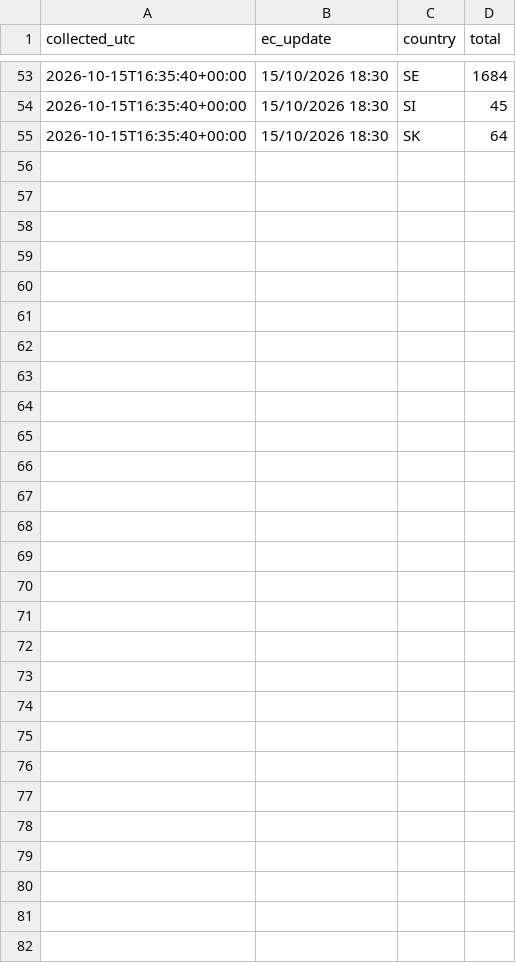
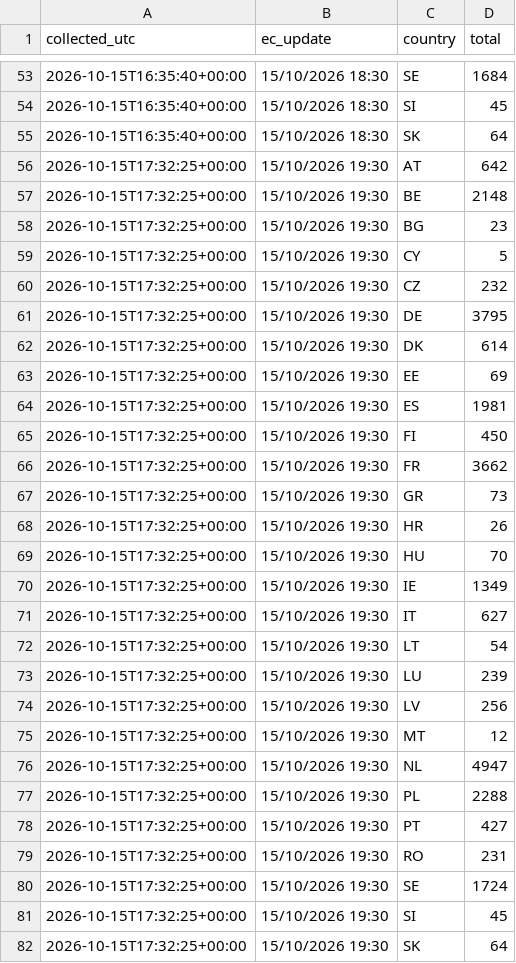
Before and after one commit to dfeher76/eci-rights-for-nature-monitor, a CSV file: data/countries.csv, drawn as a sheet; only a part is shown, gaps mark what is left out; the diff names each change by its address in the sheet, - before the commit and + after, or states it on an @@ line.

Commit message:
Update signature data

```diff
--- a/data/countries.csv
+++ b/data/countries.csv
+row 56: 2026-10-15T17:32:25+00:00 | 15/10/2026 19:30 | AT | 642
+row 57: 2026-10-15T17:32:25+00:00 | 15/10/2026 19:30 | BE | 2148
+row 58: 2026-10-15T17:32:25+00:00 | 15/10/2026 19:30 | BG | 23
+row 59: 2026-10-15T17:32:25+00:00 | 15/10/2026 19:30 | CY | 5
+row 60: 2026-10-15T17:32:25+00:00 | 15/10/2026 19:30 | CZ | 232
+row 61: 2026-10-15T17:32:25+00:00 | 15/10/2026 19:30 | DE | 3795
+row 62: 2026-10-15T17:32:25+00:00 | 15/10/2026 19:30 | DK | 614
+row 63: 2026-10-15T17:32:25+00:00 | 15/10/2026 19:30 | EE | 69
+row 64: 2026-10-15T17:32:25+00:00 | 15/10/2026 19:30 | ES | 1981
+row 65: 2026-10-15T17:32:25+00:00 | 15/10/2026 19:30 | FI | 450
+row 66: 2026-10-15T17:32:25+00:00 | 15/10/2026 19:30 | FR | 3662
+row 67: 2026-10-15T17:32:25+00:00 | 15/10/2026 19:30 | GR | 73
+row 68: 2026-10-15T17:32:25+00:00 | 15/10/2026 19:30 | HR | 26
+row 69: 2026-10-15T17:32:25+00:00 | 15/10/2026 19:30 | HU | 70
+row 70: 2026-10-15T17:32:25+00:00 | 15/10/2026 19:30 | IE | 1349
+row 71: 2026-10-15T17:32:25+00:00 | 15/10/2026 19:30 | IT | 627
+row 72: 2026-10-15T17:32:25+00:00 | 15/10/2026 19:30 | LT | 54
+row 73: 2026-10-15T17:32:25+00:00 | 15/10/2026 19:30 | LU | 239
+row 74: 2026-10-15T17:32:25+00:00 | 15/10/2026 19:30 | LV | 256
+row 75: 2026-10-15T17:32:25+00:00 | 15/10/2026 19:30 | MT | 12
+row 76: 2026-10-15T17:32:25+00:00 | 15/10/2026 19:30 | NL | 4947
+row 77: 2026-10-15T17:32:25+00:00 | 15/10/2026 19:30 | PL | 2288
+row 78: 2026-10-15T17:32:25+00:00 | 15/10/2026 19:30 | PT | 427
+row 79: 2026-10-15T17:32:25+00:00 | 15/10/2026 19:30 | RO | 231
+row 80: 2026-10-15T17:32:25+00:00 | 15/10/2026 19:30 | SE | 1724
+row 81: 2026-10-15T17:32:25+00:00 | 15/10/2026 19:30 | SI | 45
+row 82: 2026-10-15T17:32:25+00:00 | 15/10/2026 19:30 | SK | 64
```
Also changed, not shown: 1 other file.
